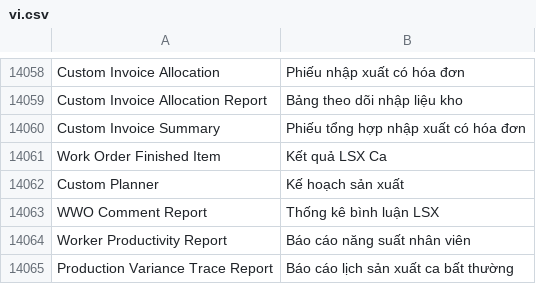
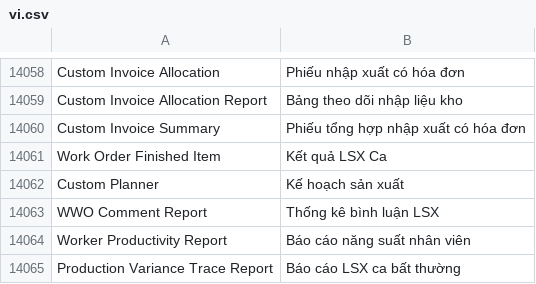
Before and after one commit to ctyFacenet/tahp, a CSV file: tahp/translations/vi.csv, drawn as a sheet; only a part is shown, gaps mark what is left out.

```diff
--- a/tahp/translations/vi.csv
+++ b/tahp/translations/vi.csv
@@ -14064,2 +14064,2 @@ WWO Comment Report, Thống kê bình luận LSX
 Worker Productivity Report, Báo cáo năng suất nhân viên
-Production Variance Trace Report, Báo cáo lịch sản xuất ca bất thường
+Production Variance Trace Report, Báo cáo LSX ca bất thường
```
Also changed, not shown: 6 other files.
